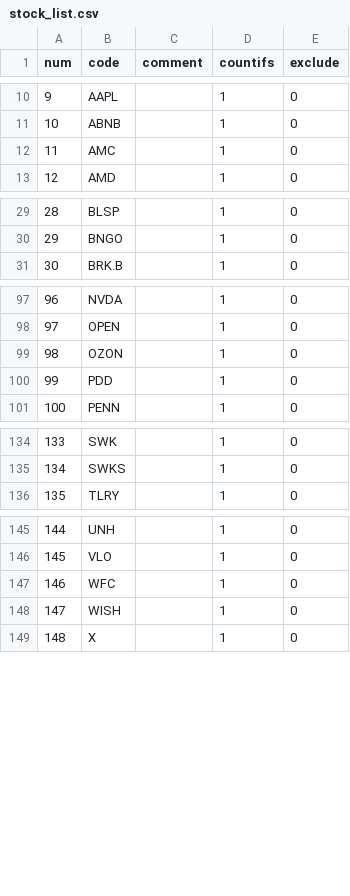
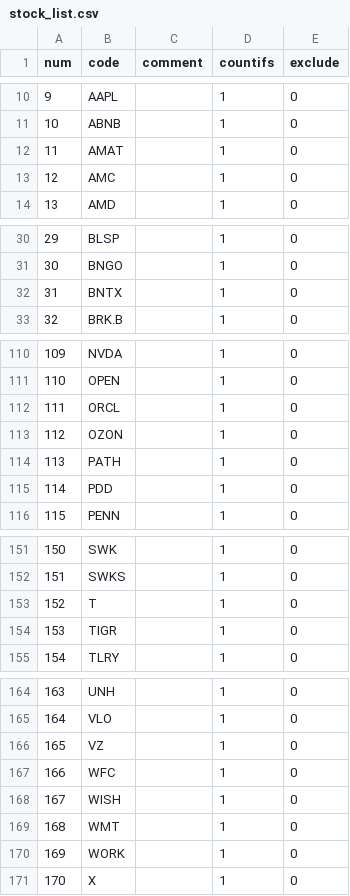
Before and after one commit to zxcvbnm3260/ChristopherShen, a CSV file: stock_list.csv, drawn as a sheet; only a part is shown, gaps mark what is left out; addresses are those after the commit; the diff covers the shown part only; the diff names each change by its address in the sheet, - before the commit and + after, or states it on an @@ line.

```diff
--- a/stock_list.csv
+++ b/stock_list.csv
+row 12: 11 | AMAT |  | 1 | 0
@@ column A (num) renumbered from row 13 down @@
+row 32: 31 | BNTX |  | 1 | 0
+row 112: 111 | ORCL |  | 1 | 0
+row 114: 113 | PATH |  | 1 | 0
+row 153: 152 | T |  | 1 | 0
+row 154: 153 | TIGR |  | 1 | 0
+row 166: 165 | VZ |  | 1 | 0
+row 169: 168 | WMT |  | 1 | 0
+row 170: 169 | WORK |  | 1 | 0
```
Also changed, not shown: 14 added rows elsewhere in this file.
